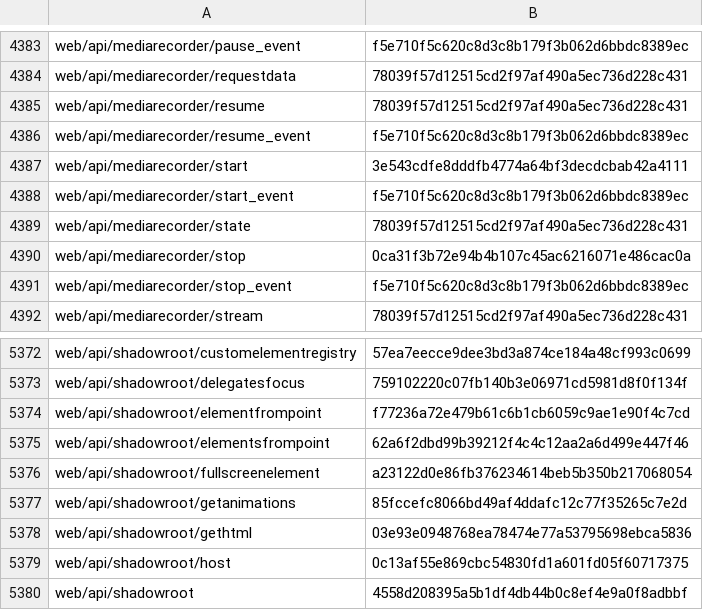
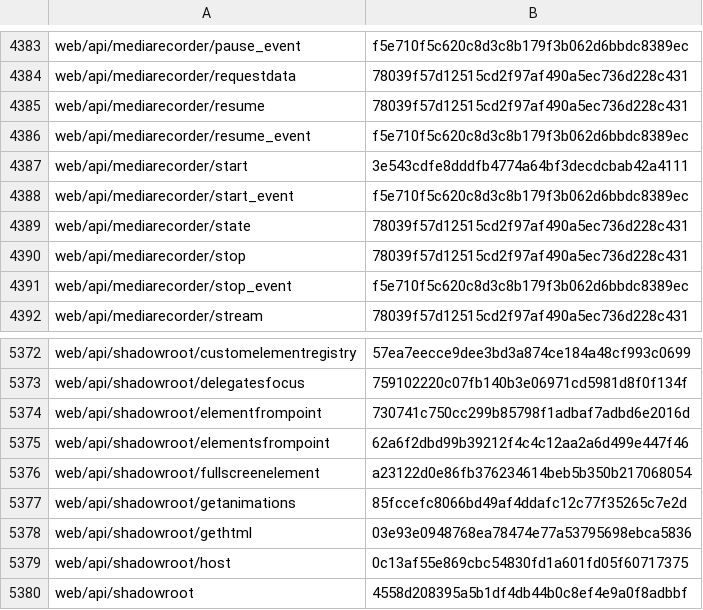
Before and after one commit to tristantheb/history-content-stats, a CSV file: history/logs-ja.csv, drawn as a sheet; only a part is shown, gaps mark what is left out.

```diff
--- a/history/logs-ja.csv
+++ b/history/logs-ja.csv
@@ -4389,3 +4389,3 @@ web/api/mediarecorder/start_event,f5e710f5c620c8d3c8b179f3b062d6bbdc8389ec
 web/api/mediarecorder/state,78039f57d12515cd2f97af490a5ec736d228c431
-web/api/mediarecorder/stop,0ca31f3b72e94b4b107c45ac6216071e486cac0a
+web/api/mediarecorder/stop,78039f57d12515cd2f97af490a5ec736d228c431
 web/api/mediarecorder/stop_event,f5e710f5c620c8d3c8b179f3b062d6bbdc8389ec
@@ -5373,3 +5373,3 @@ web/api/shadowroot/customelementregistry,57ea7eecce9dee3bd3a874ce184a48cf993c069
 web/api/shadowroot/delegatesfocus,759102220c07fb140b3e06971cd5981d8f0f134f
-web/api/shadowroot/elementfrompoint,f77236a72e479b61c6b1cb6059c9ae1e90f4c7cd
+web/api/shadowroot/elementfrompoint,730741c750cc299b85798f1adbaf7adbd6e2016d
 web/api/shadowroot/elementsfrompoint,62a6f2dbd99b39212f4c4c12aa2a6d499e447f46
```
Also changed, not shown: statistics/parity-ja.csv.
